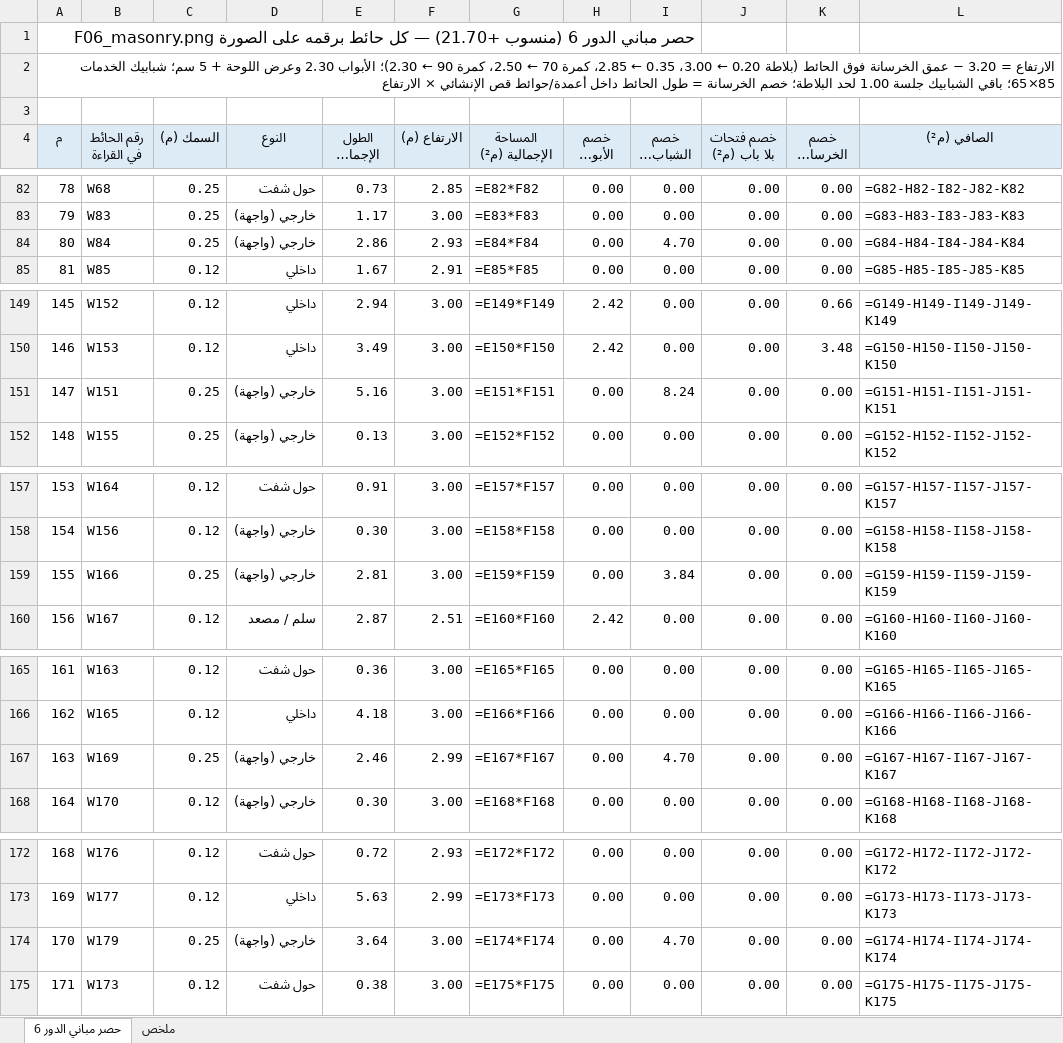
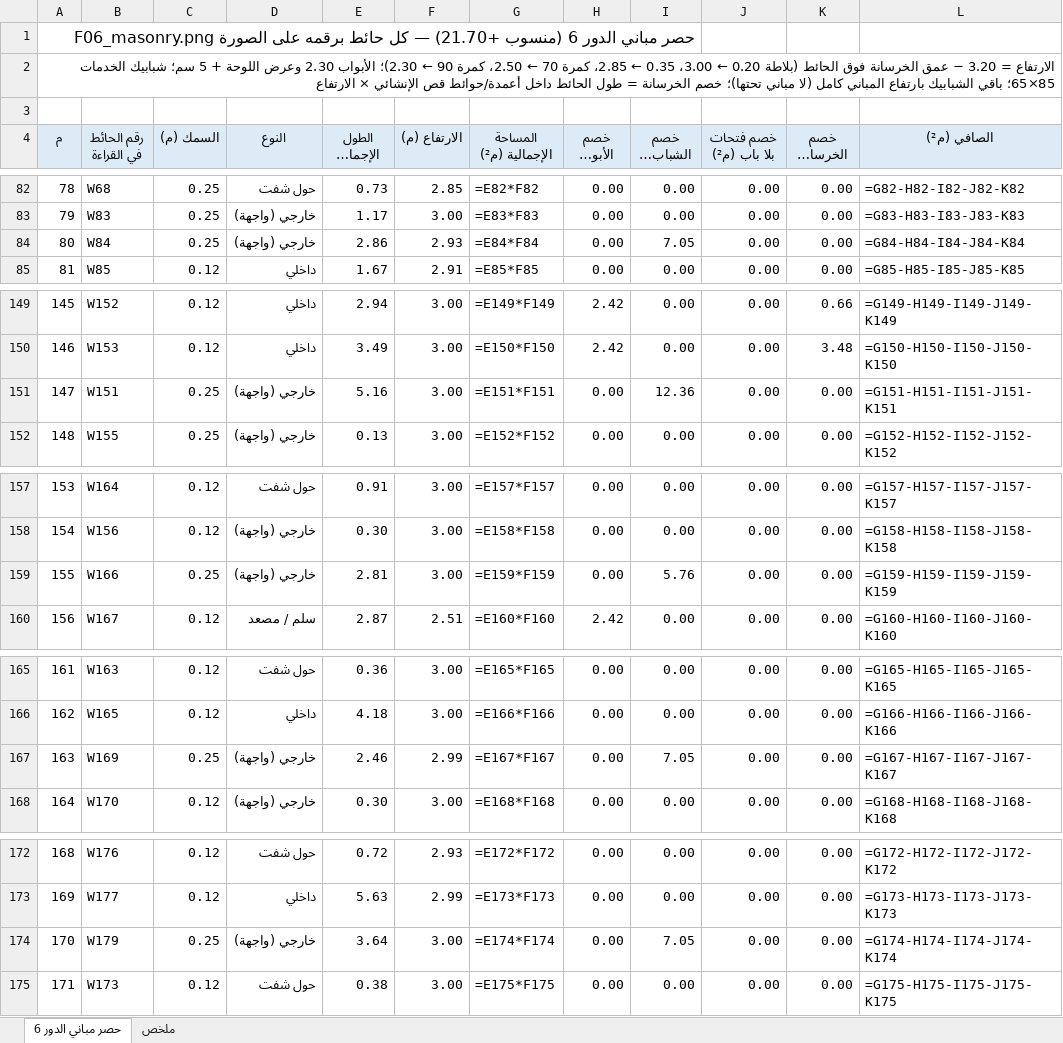
Before and after one commit to X-mors/Diwan-Mall, an Excel workbook: output/takeoff/F06_masonry.xlsx, sheet حصر مباني الدور 6, drawn as a sheet; only a part is shown, gaps mark what is left out; long unchanged cells end in …; values as stored, in another font and other column widths than the file's, no borders; formulas without a stored value are shown as written; the diff covers the shown part only; the diff names each change by its address in the sheet, - before the commit and + after, or states it on an @@ line.

```diff
--- a/output/takeoff/F06_masonry.xlsx (sheet حصر مباني الدور 6)
+++ b/output/takeoff/F06_masonry.xlsx (sheet حصر مباني الدور 6)
-A2 (م): …باقي الشبابيك جلسة 1.00 لحد البلاطة؛ خصم الخرسانة…
+A2 (م): …باقي الشبابيك بارتفاع المباني كامل (لا مباني تحتها)؛ خصم الخرسانة…
-I84 (خصم الشبابيك (م²)): 4.70
+I84 (خصم الشبابيك (م²)): 7.05
-I151 (خصم الشبابيك (م²)): 8.24
+I151 (خصم الشبابيك (م²)): 12.36
-I159 (خصم الشبابيك (م²)): 3.84
+I159 (خصم الشبابيك (م²)): 5.76
-I167 (خصم الشبابيك (م²)): 4.70
+I167 (خصم الشبابيك (م²)): 7.05
-I174 (خصم الشبابيك (م²)): 4.70
+I174 (خصم الشبابيك (م²)): 7.05
```
Also changed, not shown: 10 edited cells elsewhere in this sheet, output/plan/summary.xlsx, 17 other files.
